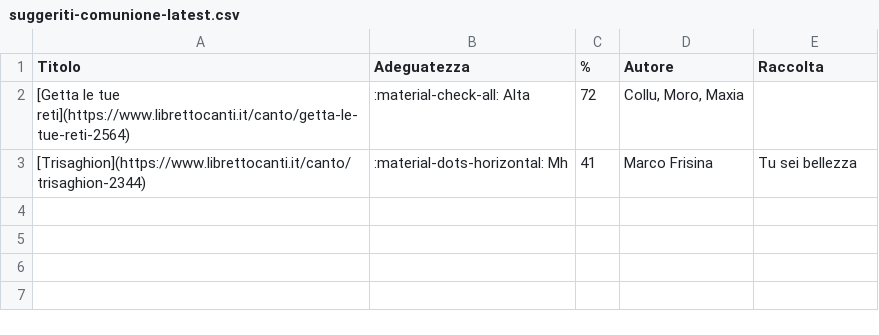
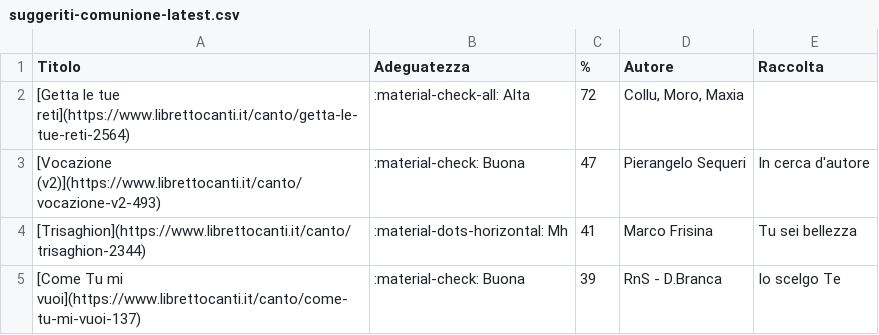
Before and after one commit to dennisangemi/hildegard, a CSV file: data/suggeriti-comunione-latest.csv, drawn as a sheet; the diff names each change by its address in the sheet, - before the commit and + after, or states it on an @@ line.

```diff
--- a/data/suggeriti-comunione-latest.csv
+++ b/data/suggeriti-comunione-latest.csv
+row 3: [Vocazione (v2)](https://www.librettocanti.it/canto/vocazione-v2-493) | :material-check: Buona | 47 | Pierangelo Sequeri | In cerca d'autore
+row 5: [Come Tu mi vuoi](https://www.librettocanti.it/canto/come-tu-mi-vuoi-137) | :material-check: Buona | 39 | RnS - D.Branca | Io scelgo Te
```
Also changed, not shown: data/manually_selected.csv, data/suggerimenti-20250209.csv, 16 other files.
